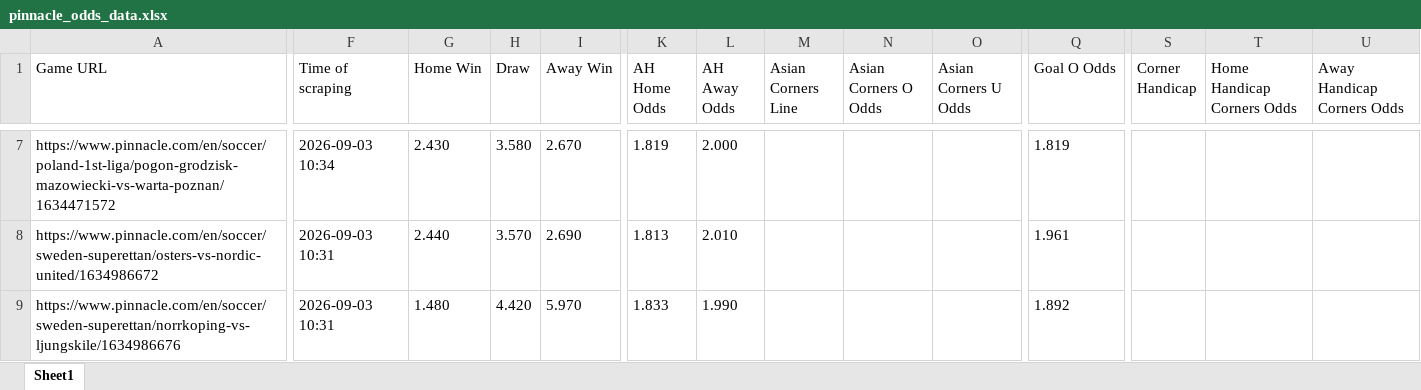
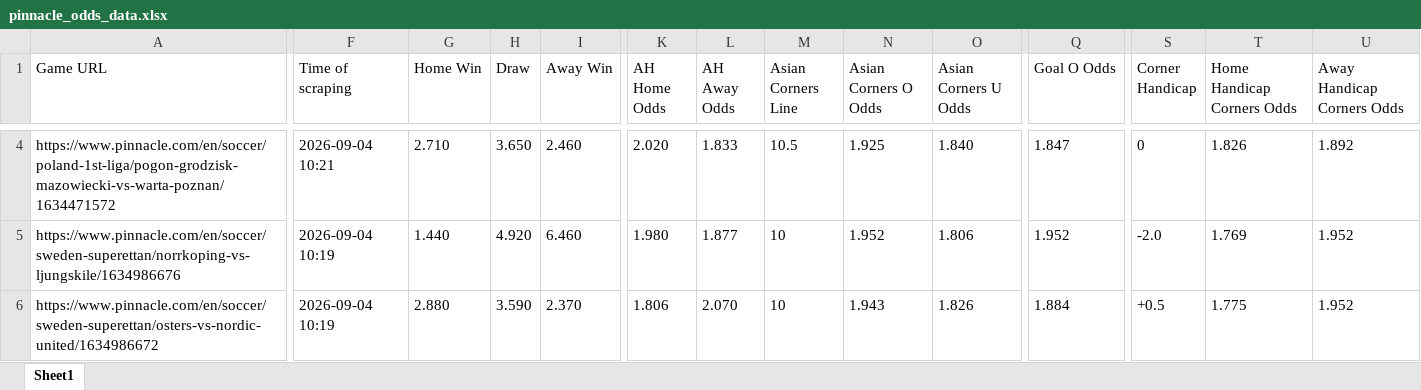
Before and after one commit to super-luke-chambers/pin_scraper, an Excel workbook: outputs/pinnacle_odds_data.xlsx, sheet Sheet1, drawn as a sheet; only a part is shown, gaps mark what is left out; values as stored, in another font and other column widths than the file's, no borders; removed rows and columns are numbered as before the commit, all else as after; rows hold the shown columns only; the diff covers the shown part only; the diff names each change by its address in the sheet, - before the commit and + after, or states it on an @@ line.

```diff
--- a/outputs/pinnacle_odds_data.xlsx (sheet Sheet1)
+++ b/outputs/pinnacle_odds_data.xlsx (sheet Sheet1)
-F4 (Time of scraping): 2026-09-03 10:34
+F4 (Time of scraping): 2026-09-04 10:21
-G4 (Home Win): 2.430
+G4 (Home Win): 2.710
-H4 (Draw): 3.580
+H4 (Draw): 3.650
-I4 (Away Win): 2.670
+I4 (Away Win): 2.460
-K4 (AH Home Odds): 1.819
+K4 (AH Home Odds): 2.020
-L4 (AH Away Odds): 2.000
+L4 (AH Away Odds): 1.833
-M4 (Asian Corners Line): (empty)
+M4 (Asian Corners Line): 10.5
-N4 (Asian Corners O Odds): (empty)
+N4 (Asian Corners O Odds): 1.925
-O4 (Asian Corners U Odds): (empty)
+O4 (Asian Corners U Odds): 1.840
-Q4 (Goal O Odds): 1.819
+Q4 (Goal O Odds): 1.847
-S4 (Corner Handicap): (empty)
+S4 (Corner Handicap): 0
-T4 (Home Handicap Corners Odds): (empty)
+T4 (Home Handicap Corners Odds): 1.826
-U4 (Away Handicap Corners Odds): (empty)
+U4 (Away Handicap Corners Odds): 1.892
-row 8: https://www.pinnacle.com/en/soccer/sweden-superettan/osters-vs-nordic-united/1634986672 | 2026-09-03 10:31 | 2.440 | 3.570 | 2.690 | 1.813 | 2.010 |  |  |  | 1.961
-F5 (Time of scraping): 2026-09-03 10:31
+F5 (Time of scraping): 2026-09-04 10:19
-G5 (Home Win): 1.480
+G5 (Home Win): 1.440
-H5 (Draw): 4.420
+H5 (Draw): 4.920
-I5 (Away Win): 5.970
+I5 (Away Win): 6.460
-K5 (AH Home Odds): 1.833
+K5 (AH Home Odds): 1.980
-L5 (AH Away Odds): 1.990
+L5 (AH Away Odds): 1.877
-M5 (Asian Corners Line): (empty)
+M5 (Asian Corners Line): 10
-N5 (Asian Corners O Odds): (empty)
+N5 (Asian Corners O Odds): 1.952
-O5 (Asian Corners U Odds): (empty)
+O5 (Asian Corners U Odds): 1.806
-Q5 (Goal O Odds): 1.892
+Q5 (Goal O Odds): 1.952
-S5 (Corner Handicap): (empty)
+S5 (Corner Handicap): -2.0
-T5 (Home Handicap Corners Odds): (empty)
+T5 (Home Handicap Corners Odds): 1.769
-U5 (Away Handicap Corners Odds): (empty)
+U5 (Away Handicap Corners Odds): 1.952
+row 6: https://www.pinnacle.com/en/soccer/sweden-superettan/osters-vs-nordic-united/1634986672 | 2026-09-04 10:19 | 2.880 | 3.590 | 2.370 | 1.806 | 2.070 | 10 | 1.943 | 1.826 | 1.884 | +0.5 | 1.775 | 1.952
```
Also changed, not shown: 16 added rows, 12 removed rows and 594 edited cells elsewhere in this sheet, outputs/pinnacle_corners_historical.xlsx, 2 other files.
